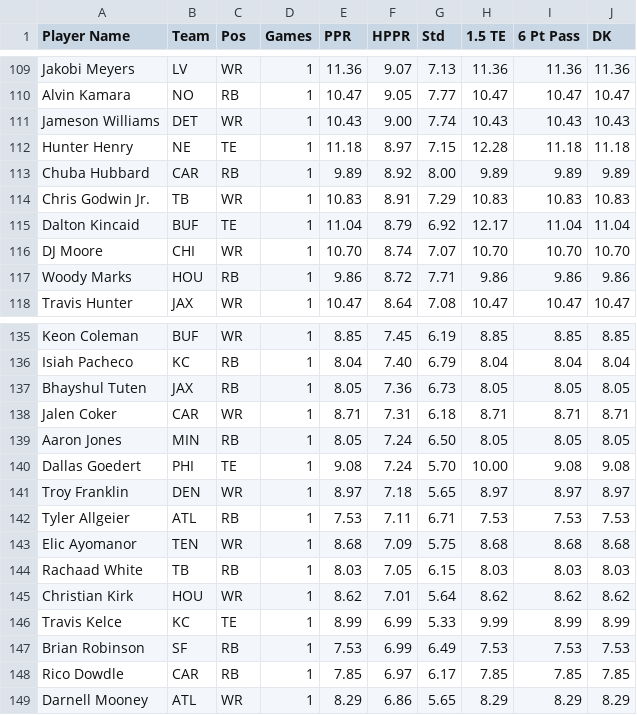
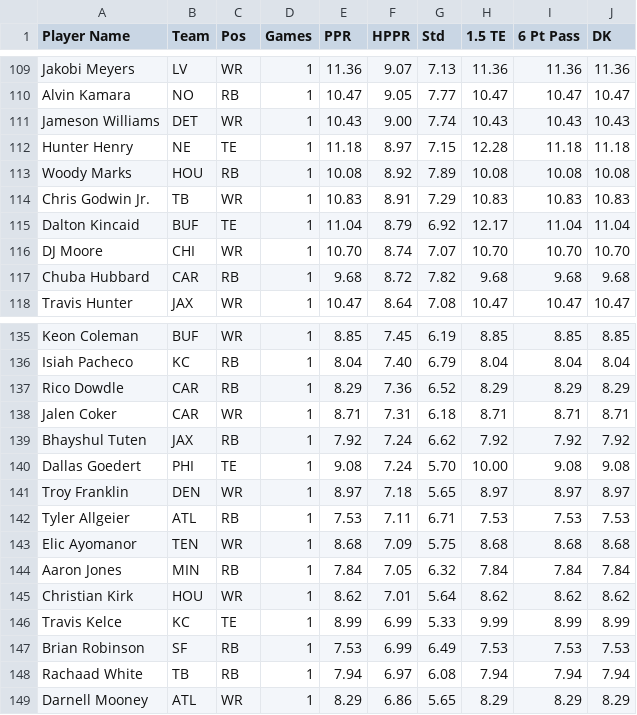
Before and after one commit to nzylakffa/sleepercalc, a CSV file: ROS Rankings for trade calc.csv, drawn as a sheet; only a part is shown, gaps mark what is left out.

Commit message:
Add files via upload

```diff
--- a/ROS Rankings for trade calc.csv
+++ b/ROS Rankings for trade calc.csv
@@ -112,3 +112,3 @@
 "Hunter Henry","NE","TE","1","11.18","8.97","7.15","12.28","11.18","11.18"
-"Chuba Hubbard","CAR","RB","1","9.89","8.92","8.00","9.89","9.89","9.89"
+"Woody Marks","HOU","RB","1","10.08","8.92","7.89","10.08","10.08","10.08"
 "Chris Godwin Jr.","TB","WR","1","10.83","8.91","7.29","10.83","10.83","10.83"
@@ -116,3 +116,3 @@
 "DJ Moore","CHI","WR","1","10.70","8.74","7.07","10.70","10.70","10.70"
-"Woody Marks","HOU","RB","1","9.86","8.72","7.71","9.86","9.86","9.86"
+"Chuba Hubbard","CAR","RB","1","9.68","8.72","7.82","9.68","9.68","9.68"
 "Travis Hunter","JAX","WR","1","10.47","8.64","7.08","10.47","10.47","10.47"
@@ -136,5 +136,5 @@
 "Isiah Pacheco","KC","RB","1","8.04","7.40","6.79","8.04","8.04","8.04"
-"Bhayshul Tuten","JAX","RB","1","8.05","7.36","6.73","8.05","8.05","8.05"
+"Rico Dowdle","CAR","RB","1","8.29","7.36","6.52","8.29","8.29","8.29"
 "Jalen Coker","CAR","WR","1","8.71","7.31","6.18","8.71","8.71","8.71"
-"Aaron Jones","MIN","RB","1","8.05","7.24","6.50","8.05","8.05","8.05"
+"Bhayshul Tuten","JAX","RB","1","7.92","7.24","6.62","7.92","7.92","7.92"
 "Dallas Goedert","PHI","TE","1","9.08","7.24","5.70","10.00","9.08","9.08"
@@ -143,3 +143,3 @@
 "Elic Ayomanor","TEN","WR","1","8.68","7.09","5.75","8.68","8.68","8.68"
-"Rachaad White","TB","RB","1","8.03","7.05","6.15","8.03","8.03","8.03"
+"Aaron Jones","MIN","RB","1","7.84","7.05","6.32","7.84","7.84","7.84"
 "Christian Kirk","HOU","WR","1","8.62","7.01","5.64","8.62","8.62","8.62"
@@ -147,3 +147,3 @@
 "Brian Robinson","SF","RB","1","7.53","6.99","6.49","7.53","7.53","7.53"
-"Rico Dowdle","CAR","RB","1","7.85","6.97","6.17","7.85","7.85","7.85"
+"Rachaad White","TB","RB","1","7.94","6.97","6.08","7.94","7.94","7.94"
 "Darnell Mooney","ATL","WR","1","8.29","6.86","5.65","8.29","8.29","8.29"
```
